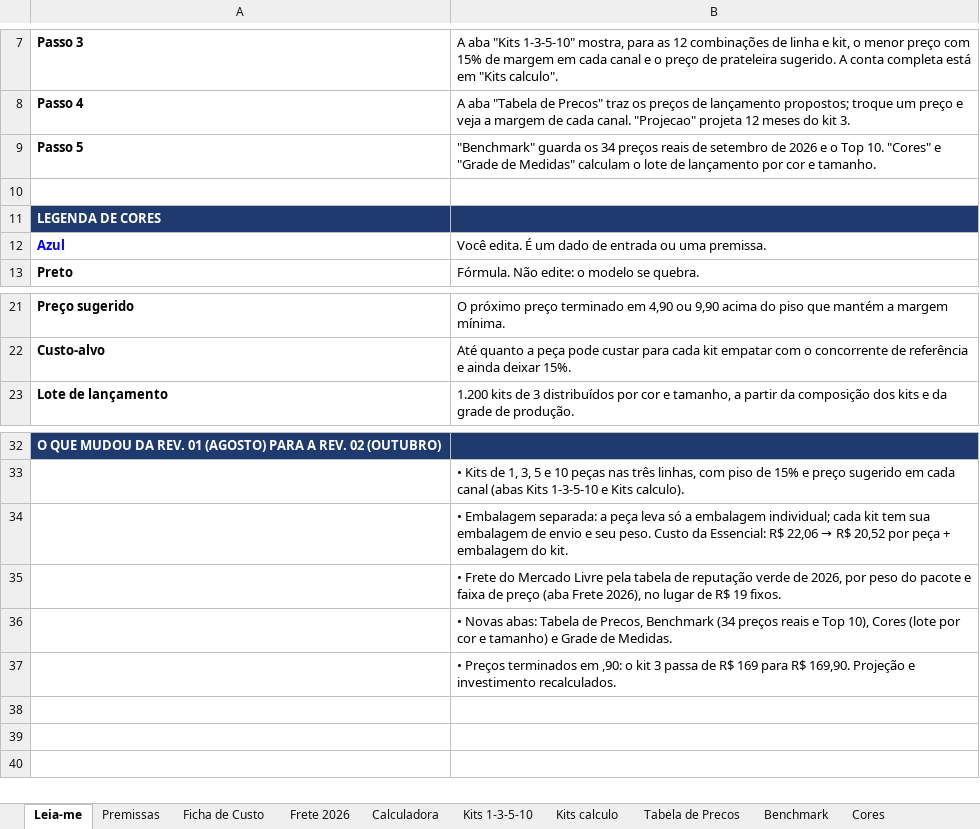
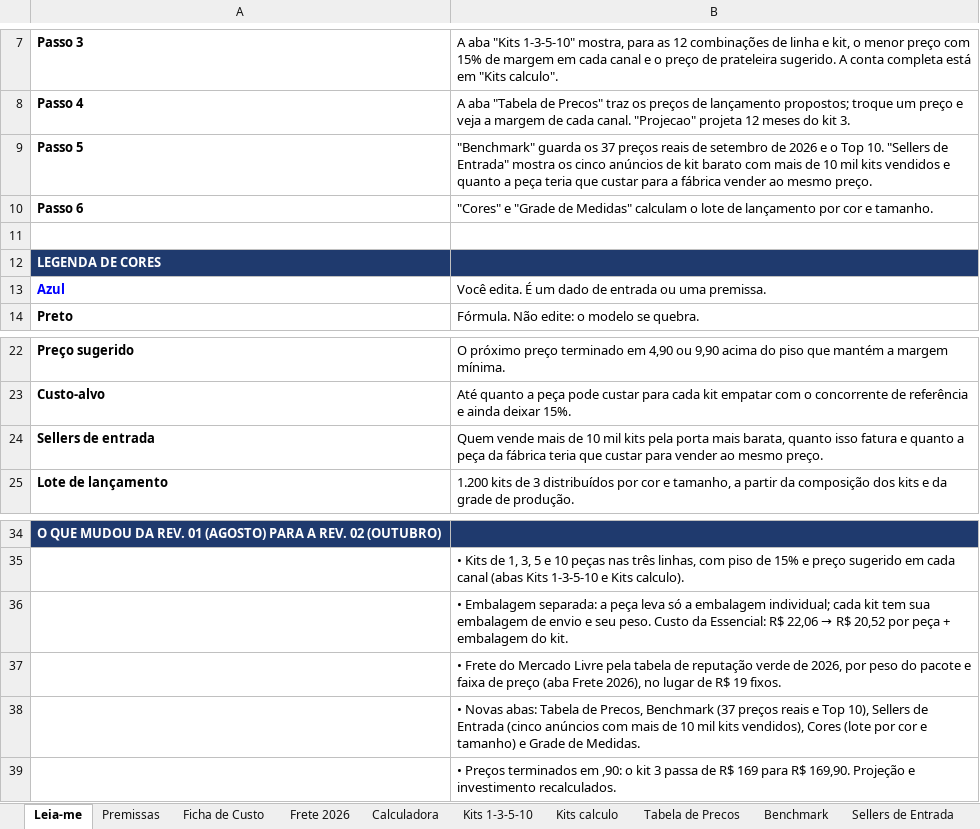
Before and after one commit to lepecosta1/centro-liderancas-piratininga, an Excel workbook: estudo-kits-camisetas/modelo-financeiro-camisetas.xlsx, sheet Leia-me, drawn as a sheet; only a part is shown, gaps mark what is left out; values as stored, in another font and other column widths than the file's, no borders; addresses are those after the commit; the diff names each change by its address in the sheet, - before the commit and + after, or states it on an @@ line.

```diff
--- a/estudo-kits-camisetas/modelo-financeiro-camisetas.xlsx (sheet Leia-me)
+++ b/estudo-kits-camisetas/modelo-financeiro-camisetas.xlsx (sheet Leia-me)
+sheet tab: Sellers de Entrada
-B9: …guarda os 34 preços reais de setembro de 2026 e o Top 10. "Cores" e "Grade de Medidas" calculam o lote de lançamento por cor e tamanho.
+B9: …guarda os 37 preços reais de setembro de 2026 e o Top 10. "Sellers de Entrada" mostra os cinco anúncios de kit barato com mais de 10 mil kits vendidos e quanto a peça teria que custar para a fábrica vender ao mesmo preço.
+row 10: Passo 6 | "Cores" e "Grade de Medidas" calculam o lote de lançamento por cor e tamanho.
+row 24: Sellers de entrada | Quem vende mais de 10 mil kits pela porta mais barata, quanto isso fatura e quanto a peça da fábrica teria que custar para vender ao mesmo preço.
-B38: …Precos, Benchmark (34 preços reais e Top 10), Cores (lote…
+B38: …Precos, Benchmark (37 preços reais e Top 10), Sellers de Entrada (cinco anúncios com mais de 10 mil kits vendidos), Cores (lote…
```
Also changed, not shown: sheet Benchmark, formulas that keep their value, 1 other file.
